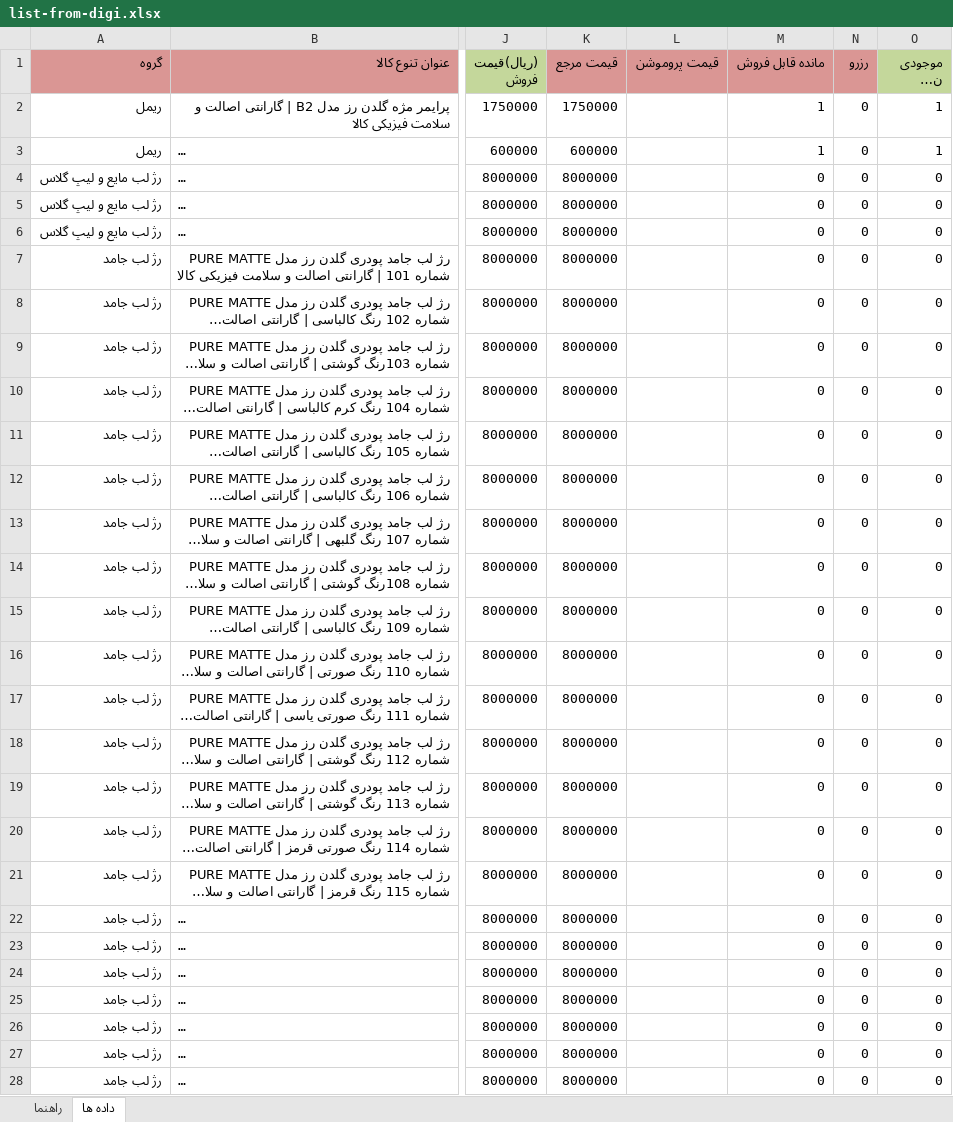
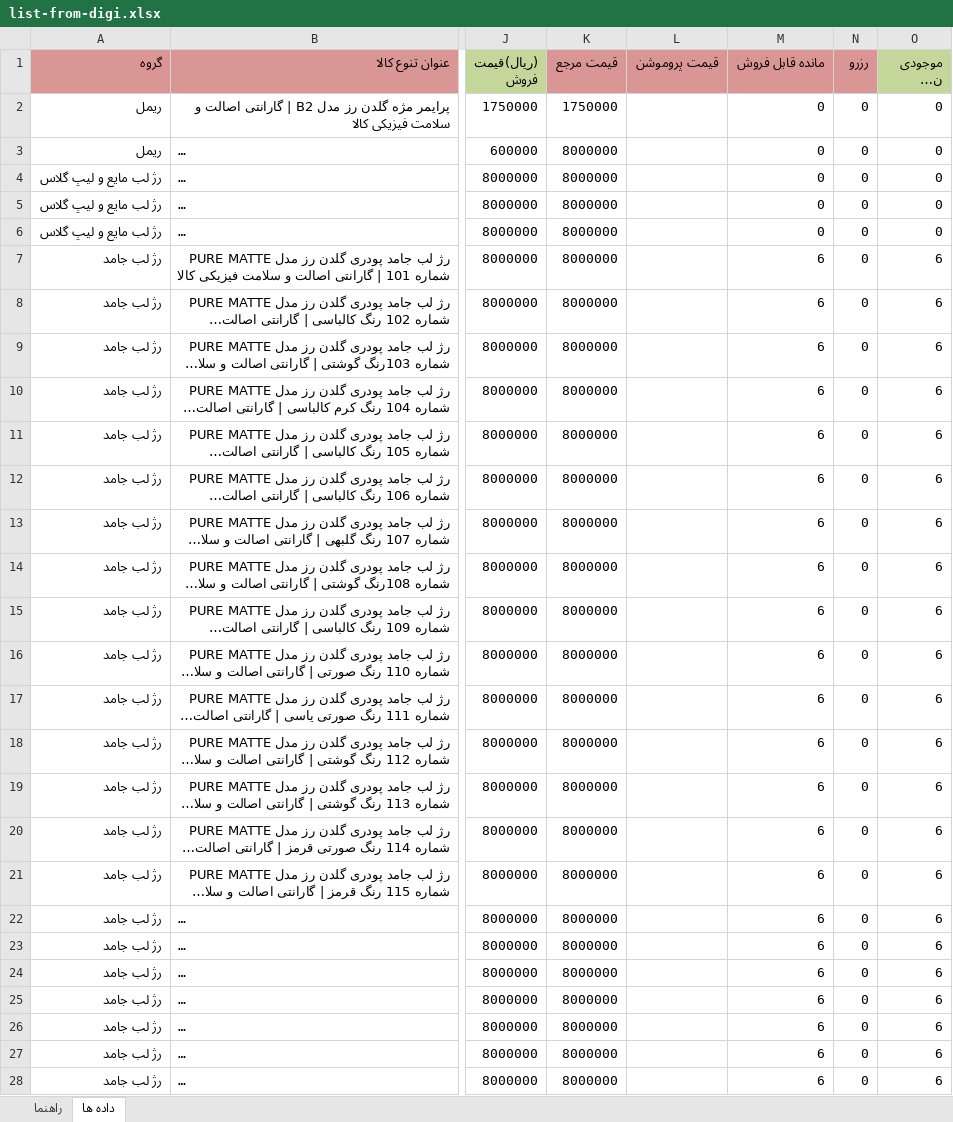
Before and after one commit to behzad-afsari/inventory-digi-2.6-1405, an Excel workbook: model/data/list-products-from-digi/list-from-digi.xlsx, sheet داده ها, drawn as a sheet; only a part is shown, gaps mark what is left out; long unchanged cells end in …; values as stored, in another font and other column widths than the file's, no borders; the diff covers the shown part only; the diff names each change by its address in the sheet, - before the commit and + after, or states it on an @@ line.

```diff
--- a/model/data/list-products-from-digi/list-from-digi.xlsx (sheet داده ها)
+++ b/model/data/list-products-from-digi/list-from-digi.xlsx (sheet داده ها)
-M2:M3 (مانده قابل فروش): 1
+M2:M3 (مانده قابل فروش): 0
-O2:O3 (موجودی نزد فروشنده): 1
+O2:O3 (موجودی نزد فروشنده): 0
-K3 (قیمت مرجع): 600000
+K3 (قیمت مرجع): 8000000
-M7:M28 (مانده قابل فروش): 0
+M7:M28 (مانده قابل فروش): 6
-O7:O28 (موجودی نزد فروشنده): 0
+O7:O28 (موجودی نزد فروشنده): 6
```
Also changed, not shown: 1173 edited cells elsewhere in this sheet, model/data/buy-price.xlsx, model/data/list-products-from-digi/list-from-digi-1.xlsx, 13 other files.
